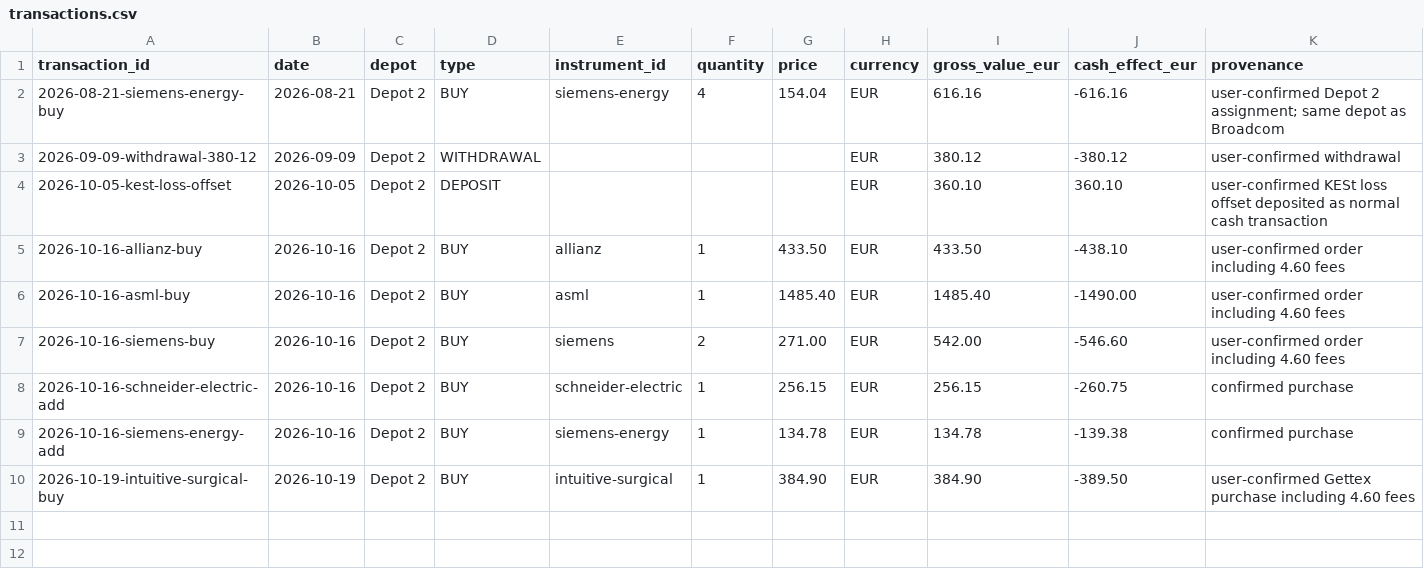
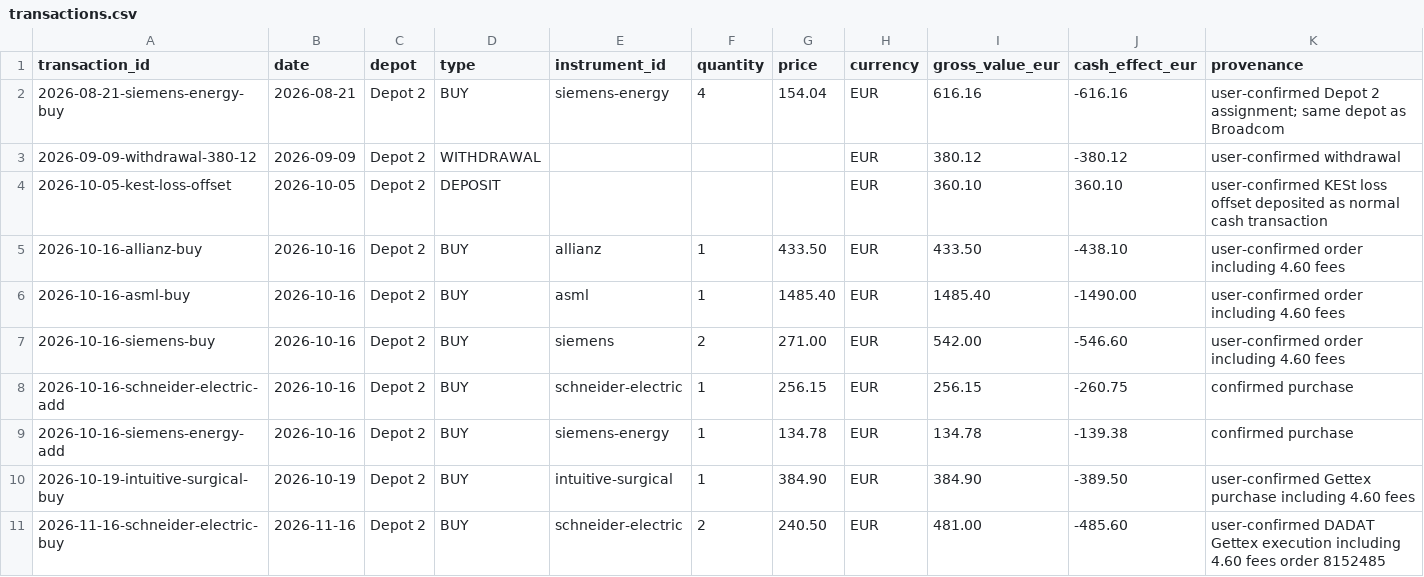
Before and after one commit to oureal/dashboard-wp, a CSV file: data/portfolio/transactions.csv, drawn as a sheet; only a part is shown; rows hold the shown columns only; the diff names each change by its address in the sheet, - before the commit and + after, or states it on an @@ line.

Commit message:
Record Schneider Electric purchase 16 Nov 2026 and update portfolio cash

```diff
--- a/data/portfolio/transactions.csv
+++ b/data/portfolio/transactions.csv
+row 11: 2026-11-16-schneider-electric-buy | 2026-11-16 | Depot 2 | BUY | schneider-electric | 2 | 240.50 | EUR | 481.00 | -485.60 | user-confirmed DADAT Gettex execution including 4.60 fees order 8152485
```
